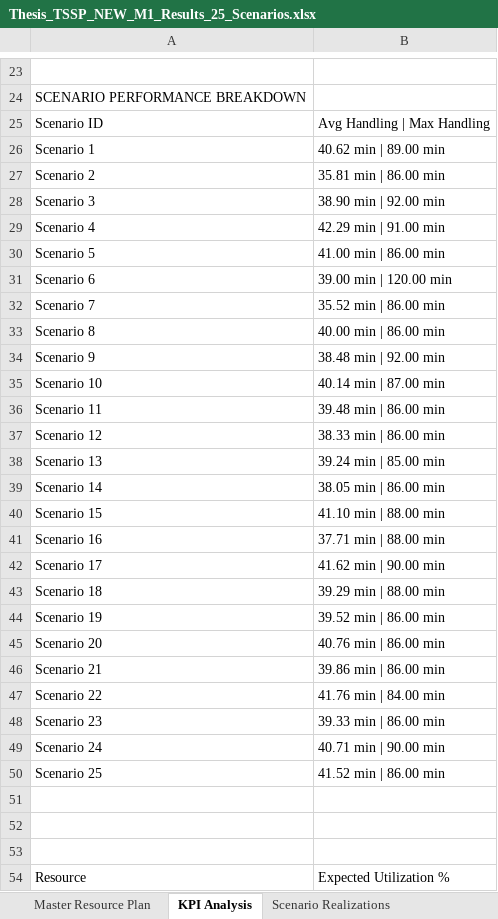
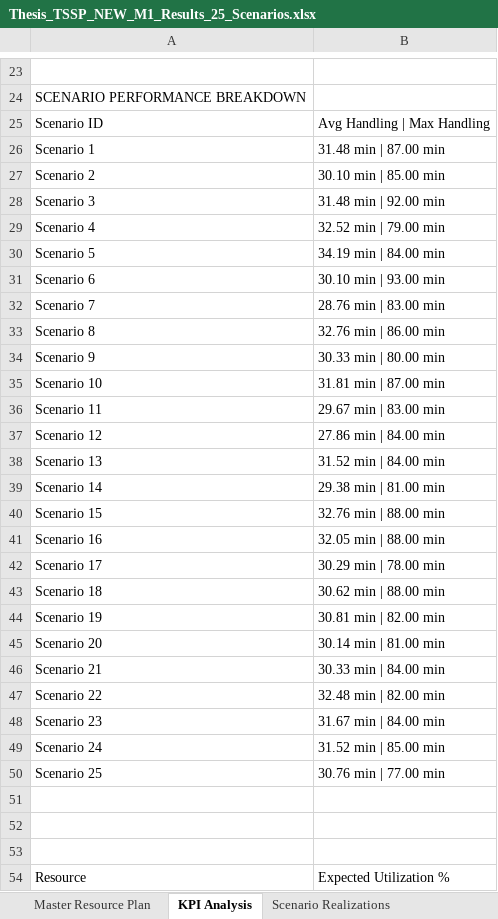
Before and after one commit to thibodebelie/cedric, an Excel workbook: Thesis_TSSP_NEW_M1_Results_25_Scenarios.xlsx, sheet KPI Analysis, drawn as a sheet; only a part is shown, gaps mark what is left out; values as stored, in another font and other column widths than the file's, no borders; the diff covers the shown part only; the diff names each change by its address in the sheet, - before the commit and + after, or states it on an @@ line.

```diff
--- a/Thesis_TSSP_NEW_M1_Results_25_Scenarios.xlsx (sheet KPI Analysis)
+++ b/Thesis_TSSP_NEW_M1_Results_25_Scenarios.xlsx (sheet KPI Analysis)
-B26: 40.62 min | 89.00 min
+B26: 31.48 min | 87.00 min
-B27: 35.81 min | 86.00 min
+B27: 30.10 min | 85.00 min
-B28: 38.90 min | 92.00 min
+B28: 31.48 min | 92.00 min
-B29: 42.29 min | 91.00 min
+B29: 32.52 min | 79.00 min
-B30: 41.00 min | 86.00 min
+B30: 34.19 min | 84.00 min
-B31: 39.00 min | 120.00 min
+B31: 30.10 min | 93.00 min
-B32: 35.52 min | 86.00 min
+B32: 28.76 min | 83.00 min
-B33: 40.00 min | 86.00 min
+B33: 32.76 min | 86.00 min
-B34: 38.48 min | 92.00 min
+B34: 30.33 min | 80.00 min
-B35: 40.14 min | 87.00 min
+B35: 31.81 min | 87.00 min
-B36: 39.48 min | 86.00 min
+B36: 29.67 min | 83.00 min
-B37: 38.33 min | 86.00 min
+B37: 27.86 min | 84.00 min
-B38: 39.24 min | 85.00 min
+B38: 31.52 min | 84.00 min
-B39: 38.05 min | 86.00 min
+B39: 29.38 min | 81.00 min
-B40: 41.10 min | 88.00 min
+B40: 32.76 min | 88.00 min
-B41: 37.71 min | 88.00 min
+B41: 32.05 min | 88.00 min
-B42: 41.62 min | 90.00 min
+B42: 30.29 min | 78.00 min
-B43: 39.29 min | 88.00 min
+B43: 30.62 min | 88.00 min
-B44: 39.52 min | 86.00 min
+B44: 30.81 min | 82.00 min
-B45: 40.76 min | 86.00 min
+B45: 30.14 min | 81.00 min
-B46: 39.86 min | 86.00 min
+B46: 30.33 min | 84.00 min
-B47: 41.76 min | 84.00 min
+B47: 32.48 min | 82.00 min
-B48: 39.33 min | 86.00 min
+B48: 31.67 min | 84.00 min
-B49: 40.71 min | 90.00 min
+B49: 31.52 min | 85.00 min
-B50: 41.52 min | 86.00 min
+B50: 30.76 min | 77.00 min
```
Also changed, not shown: 19 edited cells elsewhere in this sheet, sheet Scenario Realizations, sheet Master Resource Plan, 2 other files.
